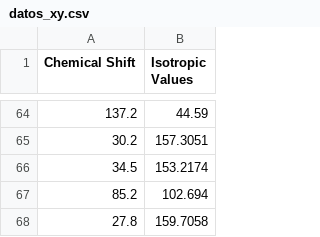
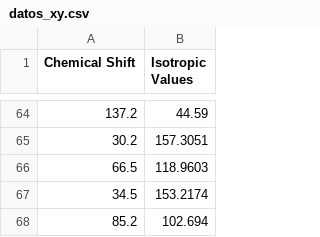
Before and after one commit to silvanasilag/chemss_installdir, a CSV file: dataset/dnmr/datos_xy.csv, drawn as a sheet; only a part is shown, gaps mark what is left out; the shorter side is filled out with more unchanged rows.

```diff
--- a/dataset/dnmr/datos_xy.csv
+++ b/dataset/dnmr/datos_xy.csv
@@ -65,2 +65,3 @@ Chemical Shift,Isotropic Values
 30.2,157.3051
+66.5,118.9603
 34.5,153.2174
```
Also changed, not shown: 5 other files.
